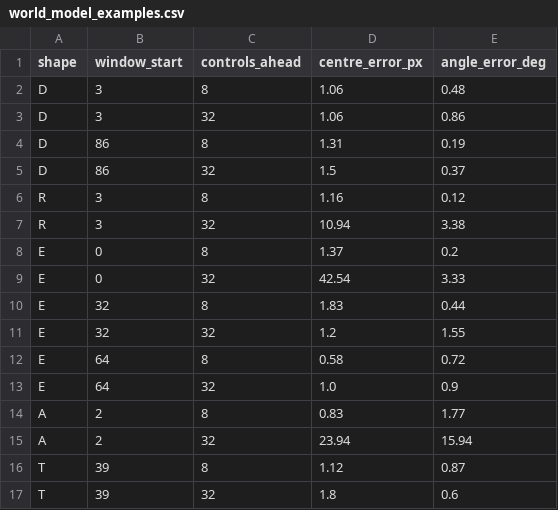
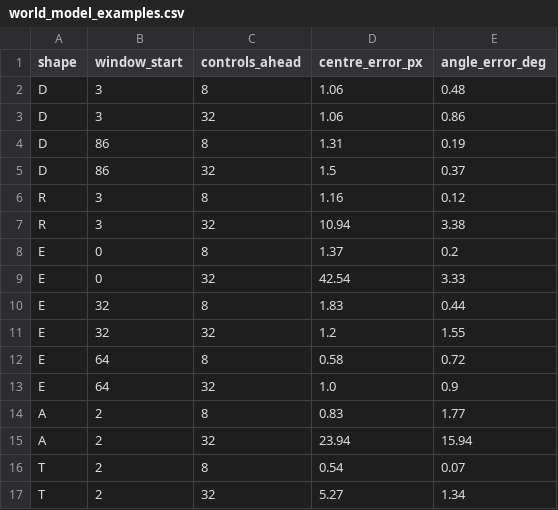
Before and after one commit to Song-Mengfei/Tdyssey, a CSV file: presentation/data/world_model_examples.csv, drawn as a sheet.

```diff
--- a/presentation/data/world_model_examples.csv
+++ b/presentation/data/world_model_examples.csv
@@ -15,3 +15,3 @@ A,2,8,0.83,1.77
 A,2,32,23.94,15.94
-T,39,8,1.12,0.87
-T,39,32,1.8,0.6
+T,2,8,0.54,0.07
+T,2,32,5.27,1.34
```
Also changed, not shown: 4 other files.
